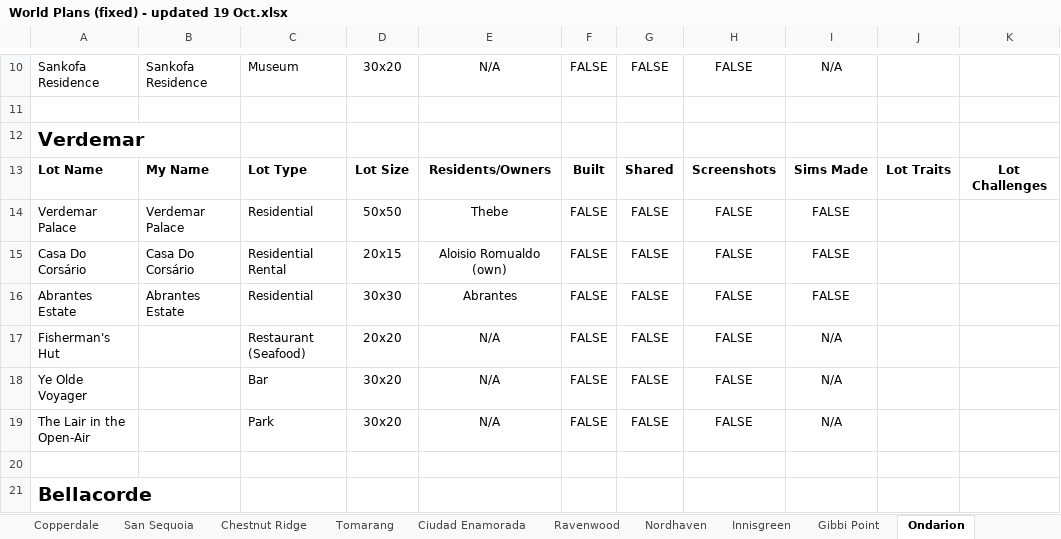
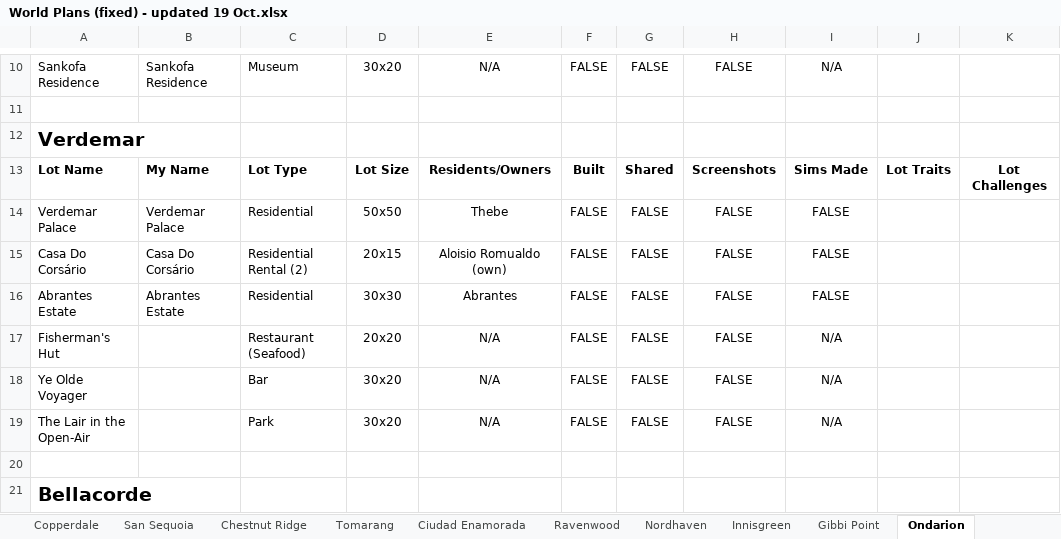
Before and after one commit to jemmathornton/sim-tracker, an Excel workbook: for-jemma/World Plans (fixed) - updated 19 Oct.xlsx, sheet Ondarion, drawn as a sheet; only a part is shown, gaps mark what is left out; values as stored, in another font and other column widths than the file's, no borders; table styles not drawn; the diff names each change by its address in the sheet, - before the commit and + after, or states it on an @@ line.

```diff
--- a/for-jemma/World Plans (fixed) - updated 19 Oct.xlsx (sheet Ondarion)
+++ b/for-jemma/World Plans (fixed) - updated 19 Oct.xlsx (sheet Ondarion)
-C15: Residential Rental
+C15: Residential Rental (2)
```
Also changed, not shown: 4 other files.
